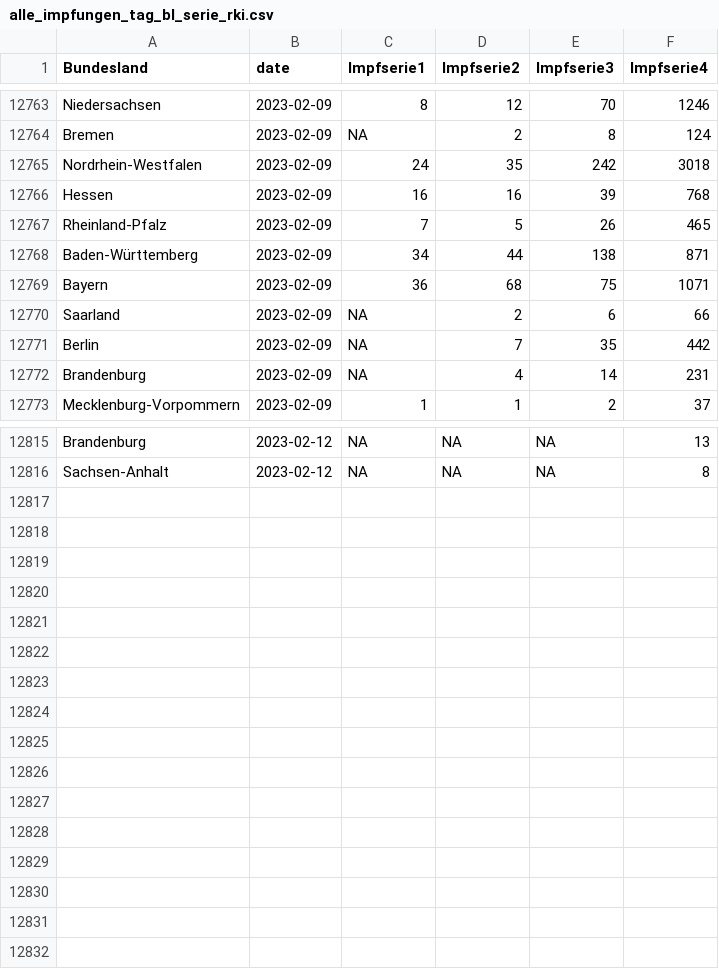
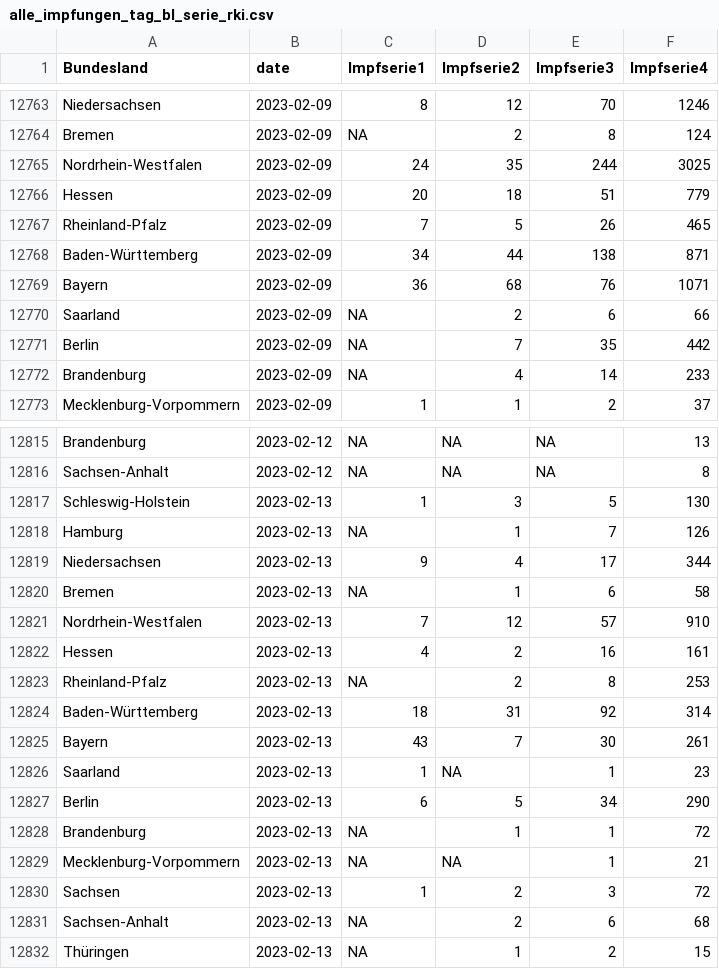
Before and after one commit to zidatalab/covid19dashboard, a CSV file: data/tabledata/alle_impfungen_tag_bl_serie_rki.csv, drawn as a sheet; only a part is shown, gaps mark what is left out; the diff covers the shown part only.

```diff
--- a/data/tabledata/alle_impfungen_tag_bl_serie_rki.csv
+++ b/data/tabledata/alle_impfungen_tag_bl_serie_rki.csv
@@ -12764,10 +12764,10 @@ Niedersachsen,2023-02-09,8,12,70,1246
 Bremen,2023-02-09,NA,2,8,124
-Nordrhein-Westfalen,2023-02-09,24,35,242,3018
-Hessen,2023-02-09,16,16,39,768
+Nordrhein-Westfalen,2023-02-09,24,35,244,3025
+Hessen,2023-02-09,20,18,51,779
 Rheinland-Pfalz,2023-02-09,7,5,26,465
 Baden-Württemberg,2023-02-09,34,44,138,871
-Bayern,2023-02-09,36,68,75,1071
+Bayern,2023-02-09,36,68,76,1071
 Saarland,2023-02-09,NA,2,6,66
 Berlin,2023-02-09,NA,7,35,442
-Brandenburg,2023-02-09,NA,4,14,231
+Brandenburg,2023-02-09,NA,4,14,233
 Mecklenburg-Vorpommern,2023-02-09,1,1,2,37
@@ -12816 +12816,17 @@ Brandenburg,2023-02-12,NA,NA,NA,13
 Sachsen-Anhalt,2023-02-12,NA,NA,NA,8
+Schleswig-Holstein,2023-02-13,1,3,5,130
+Hamburg,2023-02-13,NA,1,7,126
+Niedersachsen,2023-02-13,9,4,17,344
+Bremen,2023-02-13,NA,1,6,58
+Nordrhein-Westfalen,2023-02-13,7,12,57,910
+Hessen,2023-02-13,4,2,16,161
+Rheinland-Pfalz,2023-02-13,NA,2,8,253
+Baden-Württemberg,2023-02-13,18,31,92,314
+Bayern,2023-02-13,43,7,30,261
+Saarland,2023-02-13,1,NA,1,23
+Berlin,2023-02-13,6,5,34,290
+Brandenburg,2023-02-13,NA,1,1,72
+Mecklenburg-Vorpommern,2023-02-13,NA,NA,1,21
+Sachsen,2023-02-13,1,2,3,72
+Sachsen-Anhalt,2023-02-13,NA,2,6,68
+Thüringen,2023-02-13,NA,1,2,15
```
Also changed, not shown: 2 added rows, 2 removed rows and 41 edited cells elsewhere in this file, data/impfdax/viertimpfungen_praxen.csv, data/tabledata/praxen_andere_14tage_impfstoff.csv, 2 other files.
